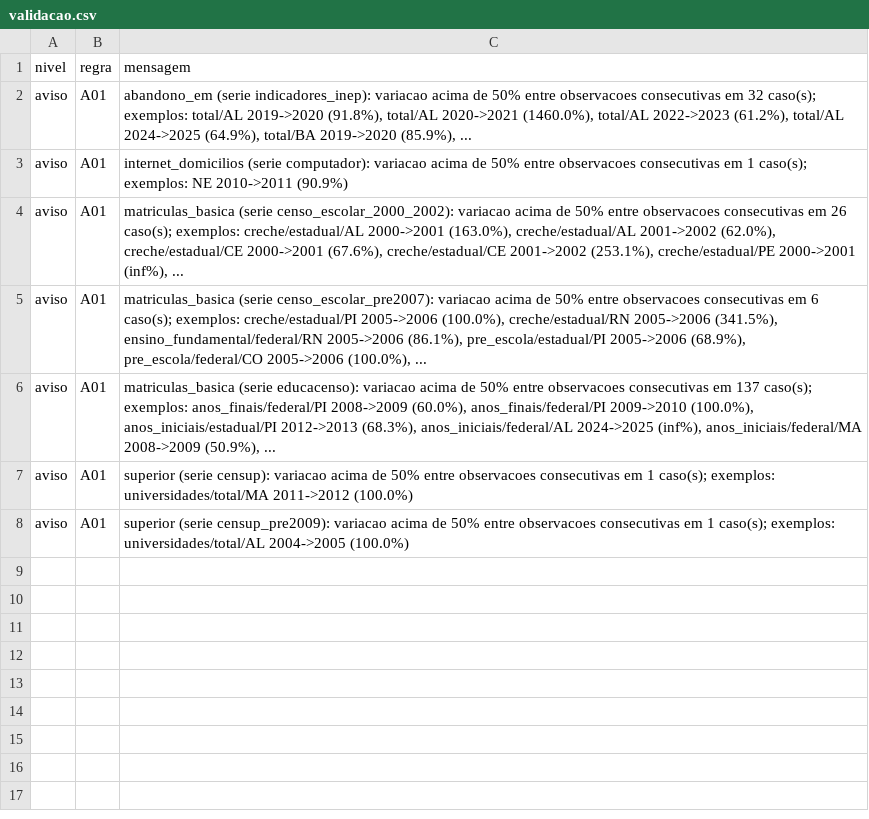
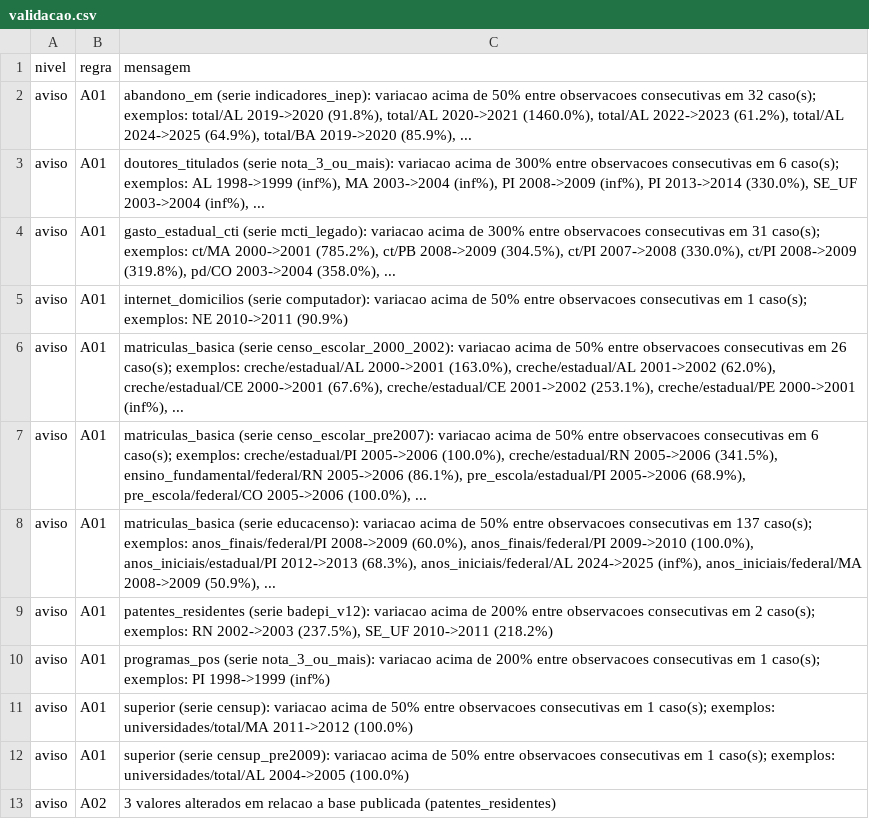
Before and after one commit to dnascimentooficial/nordeste-em-numeros, a CSV file: dados/relatorios/validacao.csv, drawn as a sheet.

```diff
--- a/dados/relatorios/validacao.csv
+++ b/dados/relatorios/validacao.csv
@@ -2,2 +2,4 @@ nivel,regra,mensagem
 aviso,A01,"abandono_em (serie indicadores_inep): variacao acima de 50% entre observacoes consecutivas em 32 caso(s); exemplos: total/AL 2019->2020 (91.8%), total/AL 2020->2021 (1460.0%), total/AL 2022->2023 (61.2%), total/AL 2024->2025 (64.9%), total/BA 2019->2020 (85.9%), ..."
+aviso,A01,"doutores_titulados (serie nota_3_ou_mais): variacao acima de 300% entre observacoes consecutivas em 6 caso(s); exemplos: AL 1998->1999 (inf%), MA 2003->2004 (inf%), PI 2008->2009 (inf%), PI 2013->2014 (330.0%), SE_UF 2003->2004 (inf%), ..."
+aviso,A01,"gasto_estadual_cti (serie mcti_legado): variacao acima de 300% entre observacoes consecutivas em 31 caso(s); exemplos: ct/MA 2000->2001 (785.2%), ct/PB 2008->2009 (304.5%), ct/PI 2007->2008 (330.0%), ct/PI 2008->2009 (319.8%), pd/CO 2003->2004 (358.0%), ..."
 aviso,A01,internet_domicilios (serie computador): variacao acima de 50% entre observacoes consecutivas em 1 caso(s); exemplos: NE 2010->2011 (90.9%)
@@ -6,3 +8,6 @@ aviso,A01,"matriculas_basica (serie censo_escolar_pre2007): variacao acima de 50
 aviso,A01,"matriculas_basica (serie educacenso): variacao acima de 50% entre observacoes consecutivas em 137 caso(s); exemplos: anos_finais/federal/PI 2008->2009 (60.0%), anos_finais/federal/PI 2009->2010 (100.0%), anos_iniciais/estadual/PI 2012->2013 (68.3%), anos_iniciais/federal/AL 2024->2025 (inf%), anos_iniciais/federal/MA 2008->2009 (50.9%), ..."
+aviso,A01,"patentes_residentes (serie badepi_v12): variacao acima de 200% entre observacoes consecutivas em 2 caso(s); exemplos: RN 2002->2003 (237.5%), SE_UF 2010->2011 (218.2%)"
+aviso,A01,programas_pos (serie nota_3_ou_mais): variacao acima de 200% entre observacoes consecutivas em 1 caso(s); exemplos: PI 1998->1999 (inf%)
 aviso,A01,superior (serie censup): variacao acima de 50% entre observacoes consecutivas em 1 caso(s); exemplos: universidades/total/MA 2011->2012 (100.0%)
 aviso,A01,superior (serie censup_pre2009): variacao acima de 50% entre observacoes consecutivas em 1 caso(s); exemplos: universidades/total/AL 2004->2005 (100.0%)
+aviso,A02,3 valores alterados em relacao a base publicada (patentes_residentes)
```
Also changed, not shown: dados/relatorios/coletas.csv, dados/relatorios/derivacoes.csv, 6 other files.
